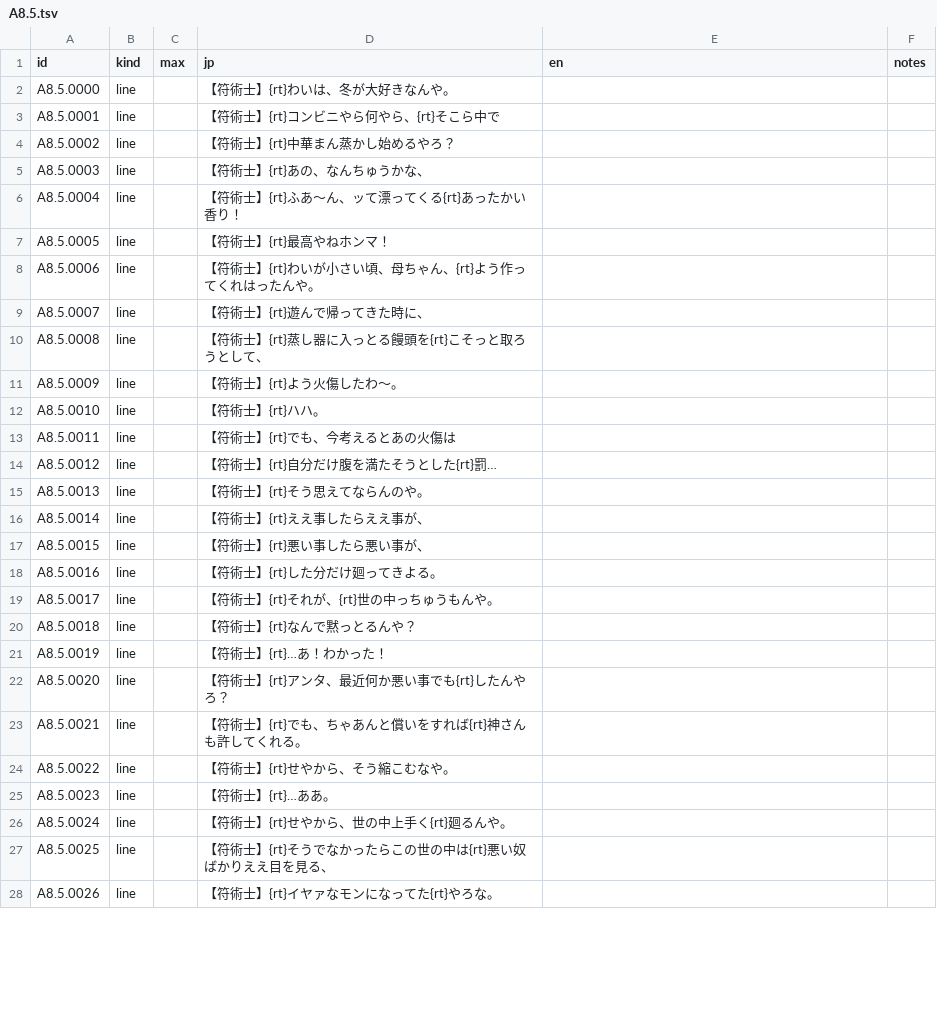
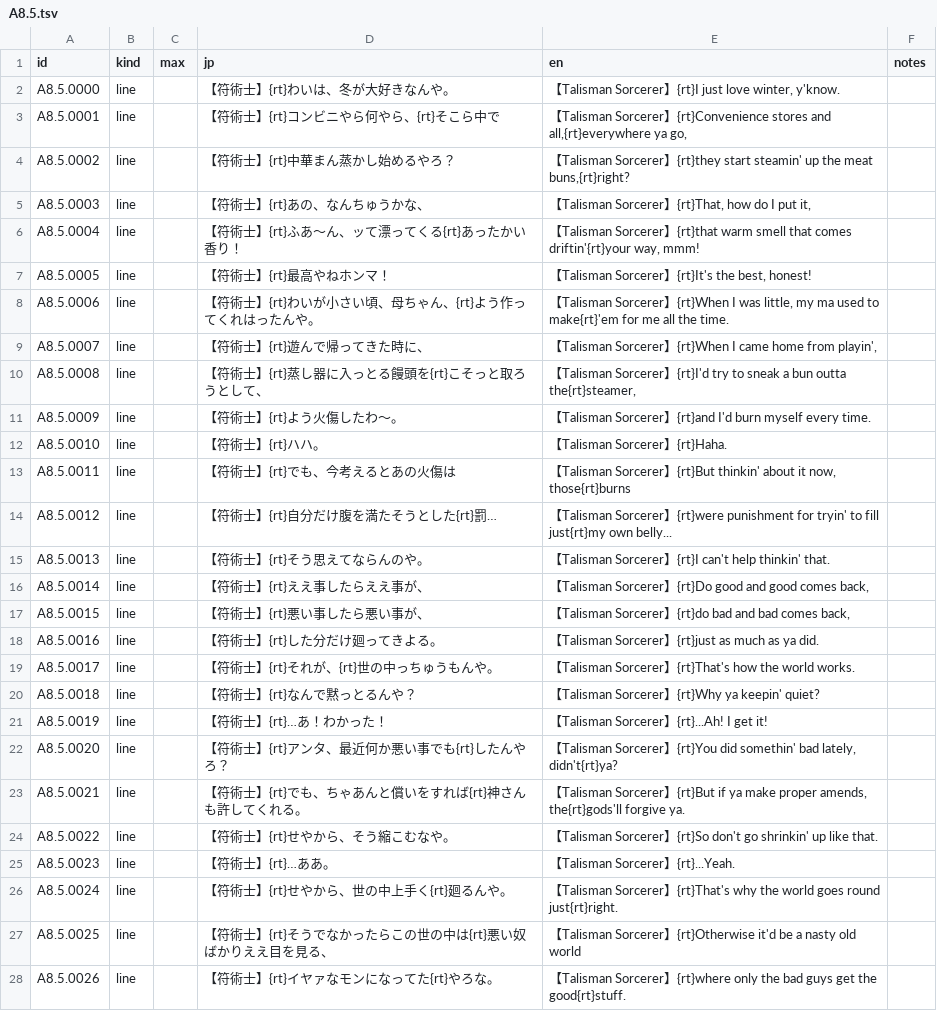
Before and after one commit to minhnhattonthat/tokyo-majin-gakuen-fuju-houroku-en, a TSV file: script/scenes/A8.5.tsv, drawn as a sheet; only a part is shown; the diff covers the shown part only.

```diff
--- a/script/scenes/A8.5.tsv
+++ b/script/scenes/A8.5.tsv
@@ -1,28 +1,28 @@
 id	kind	max	jp	en	notes
-A8.5.0000	line		【符術士】{rt}わいは、冬が大好きなんや。		
-A8.5.0001	line		【符術士】{rt}コンビニやら何やら、{rt}そこら中で		
-A8.5.0002	line		【符術士】{rt}中華まん蒸かし始めるやろ？		
-A8.5.0003	line		【符術士】{rt}あの、なんちゅうかな、		
-A8.5.0004	line		【符術士】{rt}ふあ～ん、ッて漂ってくる{rt}あったかい香り！		
-A8.5.0005	line		【符術士】{rt}最高やねホンマ！		
-A8.5.0006	line		【符術士】{rt}わいが小さい頃、母ちゃん、{rt}よう作ってくれはったんや。		
-A8.5.0007	line		【符術士】{rt}遊んで帰ってきた時に、		
-A8.5.0008	line		【符術士】{rt}蒸し器に入っとる饅頭を{rt}こそっと取ろうとして、		
-A8.5.0009	line		【符術士】{rt}よう火傷したわ～。		
-A8.5.0010	line		【符術士】{rt}ハハ。		
-A8.5.0011	line		【符術士】{rt}でも、今考えるとあの火傷は		
-A8.5.0012	line		【符術士】{rt}自分だけ腹を満たそうとした{rt}罰…		
-A8.5.0013	line		【符術士】{rt}そう思えてならんのや。		
-A8.5.0014	line		【符術士】{rt}ええ事したらええ事が、		
-A8.5.0015	line		【符術士】{rt}悪い事したら悪い事が、		
-A8.5.0016	line		【符術士】{rt}した分だけ廻ってきよる。		
-A8.5.0017	line		【符術士】{rt}それが、{rt}世の中っちゅうもんや。		
-A8.5.0018	line		【符術士】{rt}なんで黙っとるんや？		
-A8.5.0019	line		【符術士】{rt}…あ！わかった！		
-A8.5.0020	line		【符術士】{rt}アンタ、最近何か悪い事でも{rt}したんやろ？		
-A8.5.0021	line		【符術士】{rt}でも、ちゃあんと償いをすれば{rt}神さんも許してくれる。		
-A8.5.0022	line		【符術士】{rt}せやから、そう縮こむなや。		
-A8.5.0023	line		【符術士】{rt}…ああ。		
-A8.5.0024	line		【符術士】{rt}せやから、世の中上手く{rt}廻るんや。		
-A8.5.0025	line		【符術士】{rt}そうでなかったらこの世の中は{rt}悪い奴ばかりええ目を見る、		
-A8.5.0026	line		【符術士】{rt}イヤァなモンになってた{rt}やろな。		
+A8.5.0000	line		【符術士】{rt}わいは、冬が大好きなんや。	【Talisman Sorcerer】{rt}I just love winter, y'know.	
+A8.5.0001	line		【符術士】{rt}コンビニやら何やら、{rt}そこら中で	【Talisman Sorcerer】{rt}Convenience stores and all,{rt}everywhere ya go,	
+A8.5.0002	line		【符術士】{rt}中華まん蒸かし始めるやろ？	【Talisman Sorcerer】{rt}they start steamin' up the meat buns,{rt}right?	
+A8.5.0003	line		【符術士】{rt}あの、なんちゅうかな、	【Talisman Sorcerer】{rt}That, how do I put it,	
+A8.5.0004	line		【符術士】{rt}ふあ～ん、ッて漂ってくる{rt}あったかい香り！	【Talisman Sorcerer】{rt}that warm smell that comes driftin'{rt}your way, mmm!	
+A8.5.0005	line		【符術士】{rt}最高やねホンマ！	【Talisman Sorcerer】{rt}It's the best, honest!	
+A8.5.0006	line		【符術士】{rt}わいが小さい頃、母ちゃん、{rt}よう作ってくれはったんや。	【Talisman Sorcerer】{rt}When I was little, my ma used to make{rt}'em for me all the time.	
+A8.5.0007	line		【符術士】{rt}遊んで帰ってきた時に、	【Talisman Sorcerer】{rt}When I came home from playin',	
+A8.5.0008	line		【符術士】{rt}蒸し器に入っとる饅頭を{rt}こそっと取ろうとして、	【Talisman Sorcerer】{rt}I'd try to sneak a bun outta the{rt}steamer,	
+A8.5.0009	line		【符術士】{rt}よう火傷したわ～。	【Talisman Sorcerer】{rt}and I'd burn myself every time.	
+A8.5.0010	line		【符術士】{rt}ハハ。	【Talisman Sorcerer】{rt}Haha.	
+A8.5.0011	line		【符術士】{rt}でも、今考えるとあの火傷は	【Talisman Sorcerer】{rt}But thinkin' about it now, those{rt}burns	
+A8.5.0012	line		【符術士】{rt}自分だけ腹を満たそうとした{rt}罰…	【Talisman Sorcerer】{rt}were punishment for tryin' to fill just{rt}my own belly...	
+A8.5.0013	line		【符術士】{rt}そう思えてならんのや。	【Talisman Sorcerer】{rt}I can't help thinkin' that.	
+A8.5.0014	line		【符術士】{rt}ええ事したらええ事が、	【Talisman Sorcerer】{rt}Do good and good comes back,	
+A8.5.0015	line		【符術士】{rt}悪い事したら悪い事が、	【Talisman Sorcerer】{rt}do bad and bad comes back,	
+A8.5.0016	line		【符術士】{rt}した分だけ廻ってきよる。	【Talisman Sorcerer】{rt}just as much as ya did.	
+A8.5.0017	line		【符術士】{rt}それが、{rt}世の中っちゅうもんや。	【Talisman Sorcerer】{rt}That's how the world works.	
+A8.5.0018	line		【符術士】{rt}なんで黙っとるんや？	【Talisman Sorcerer】{rt}Why ya keepin' quiet?	
+A8.5.0019	line		【符術士】{rt}…あ！わかった！	【Talisman Sorcerer】{rt}...Ah! I get it!	
+A8.5.0020	line		【符術士】{rt}アンタ、最近何か悪い事でも{rt}したんやろ？	【Talisman Sorcerer】{rt}You did somethin' bad lately, didn't{rt}ya?	
+A8.5.0021	line		【符術士】{rt}でも、ちゃあんと償いをすれば{rt}神さんも許してくれる。	【Talisman Sorcerer】{rt}But if ya make proper amends, the{rt}gods'll forgive ya.	
+A8.5.0022	line		【符術士】{rt}せやから、そう縮こむなや。	【Talisman Sorcerer】{rt}So don't go shrinkin' up like that.	
+A8.5.0023	line		【符術士】{rt}…ああ。	【Talisman Sorcerer】{rt}...Yeah.	
+A8.5.0024	line		【符術士】{rt}せやから、世の中上手く{rt}廻るんや。	【Talisman Sorcerer】{rt}That's why the world goes round just{rt}right.	
+A8.5.0025	line		【符術士】{rt}そうでなかったらこの世の中は{rt}悪い奴ばかりええ目を見る、	【Talisman Sorcerer】{rt}Otherwise it'd be a nasty old world	
+A8.5.0026	line		【符術士】{rt}イヤァなモンになってた{rt}やろな。	【Talisman Sorcerer】{rt}where only the bad guys get the good{rt}stuff.	
```
Also changed, not shown: 29 edited cells elsewhere in this file, script/scenes/A8.0.tsv, script/scenes/A8.1.tsv, 10 other files.
